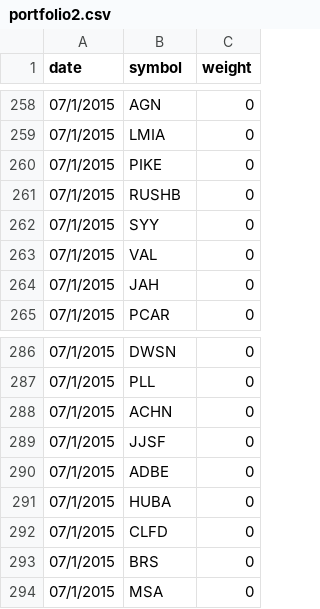
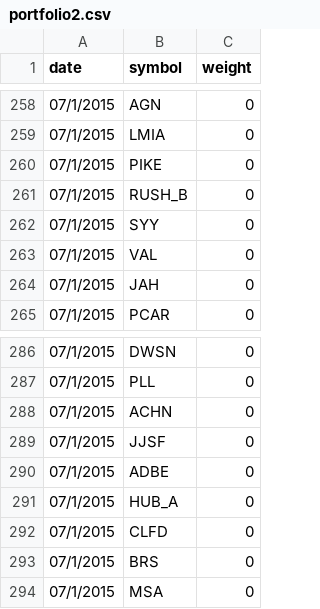
Before and after one commit to veldanie/quantopian, a CSV file: portfolio2.csv, drawn as a sheet; only a part is shown, gaps mark what is left out; the diff covers the shown part only.

```diff
--- a/portfolio2.csv
+++ b/portfolio2.csv
@@ -260,3 +260,3 @@ date,symbol,weight
 07/1/2015,PIKE,0
-07/1/2015,RUSHB,0
+07/1/2015,RUSH_B ,0
 07/1/2015,SYY,0
@@ -290,3 +290,3 @@ date,symbol,weight
 07/1/2015,ADBE,0
-07/1/2015,HUBA,0
+07/1/2015,HUB_A,0
 07/1/2015,CLFD,0
```
Also changed, not shown: 12 edited cells elsewhere in this file.
